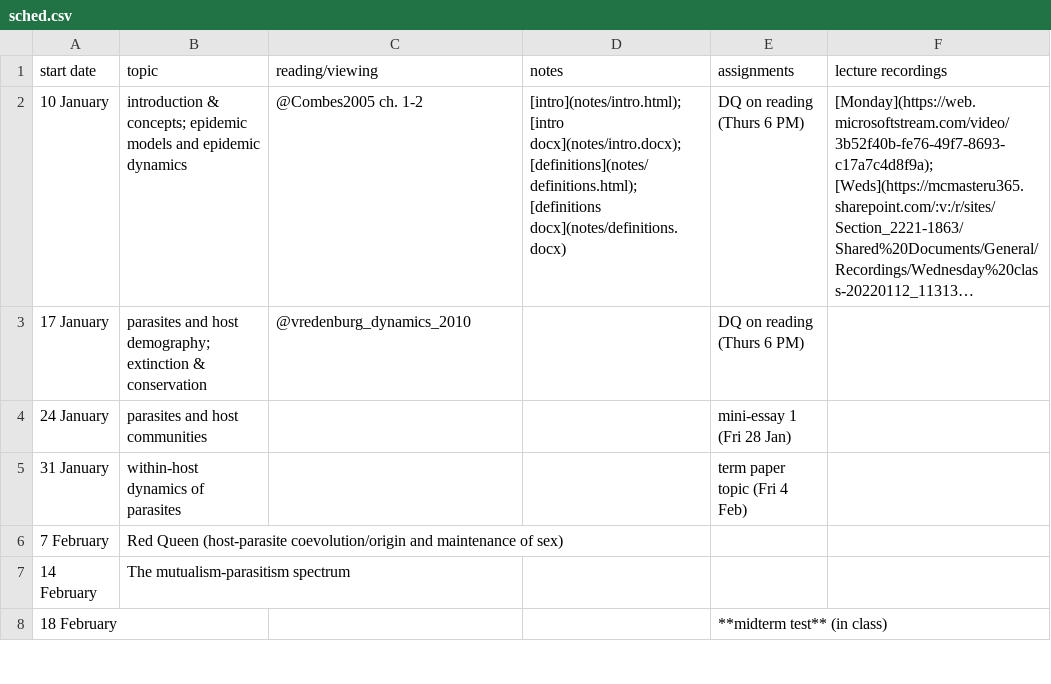
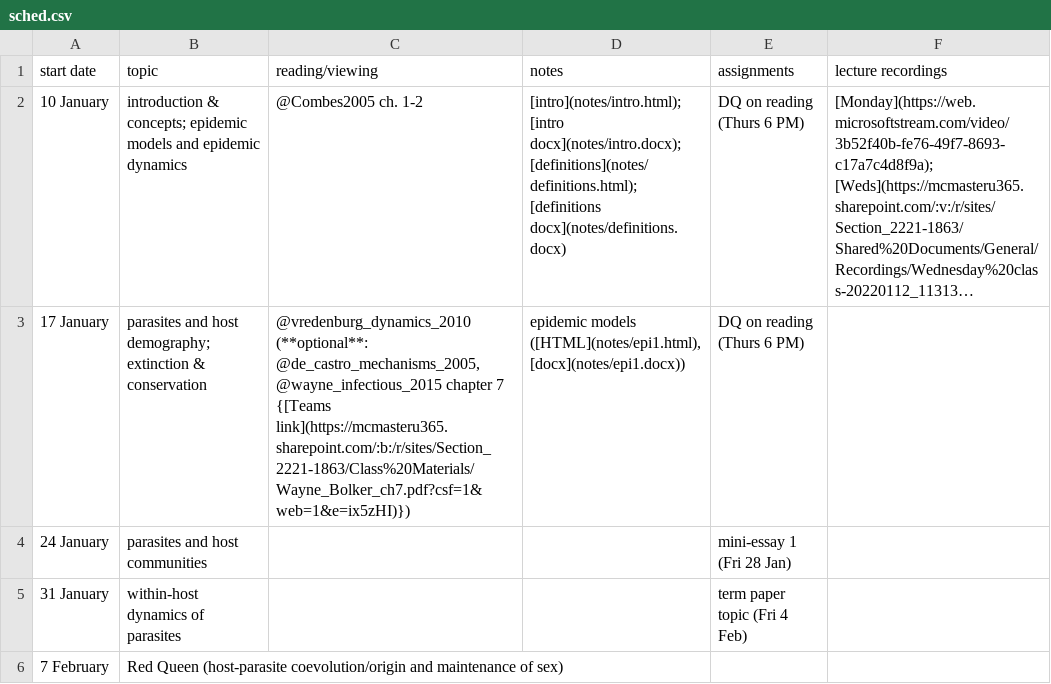
Before and after one commit to bbolker/bio4ae3, a CSV file: sched.csv, drawn as a sheet; only a part is shown; the shorter side is filled out with more unchanged rows; long unchanged cells end in …; the diff names each change by its address in the sheet, - before the commit and + after, or states it on an @@ line.

Commit message:
readings etc

```diff
--- a/sched.csv
+++ b/sched.csv
-C3 (reading/viewing): @vredenburg_dynamics_2010
+C3 (reading/viewing): @vredenburg_dynamics_2010 (**optional**: @de_castro_mechanisms_2005, @wayne_infectious_2015 chapter 7 {[Teams link](https://mcmasteru365.sharepoint.com/:b:/r/sites/Section_2221-1863/Class%20Materials/Wayne_Bolker_ch7.pdf?csf=1&web=1&e=ix5zHI)})
-D3 (notes): (empty)
+D3 (notes): epidemic models ([HTML](notes/epi1.html), [docx](notes/epi1.docx))
```
Also changed, not shown: 6 other files.
